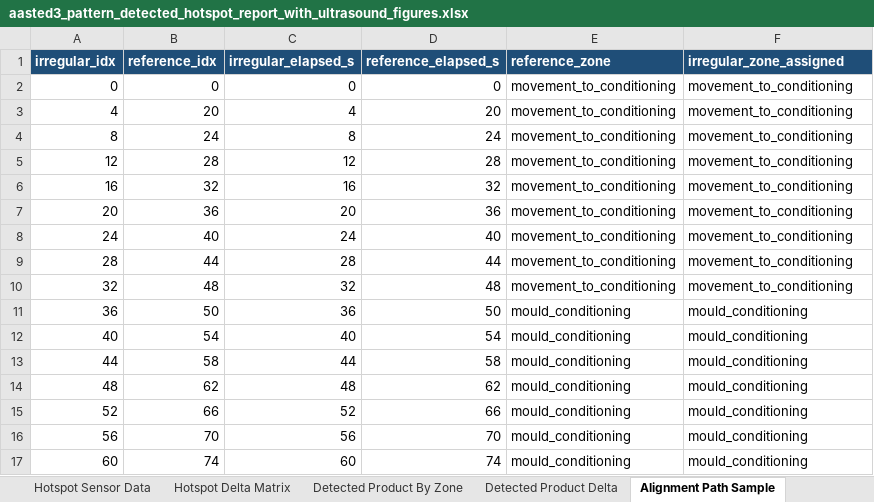
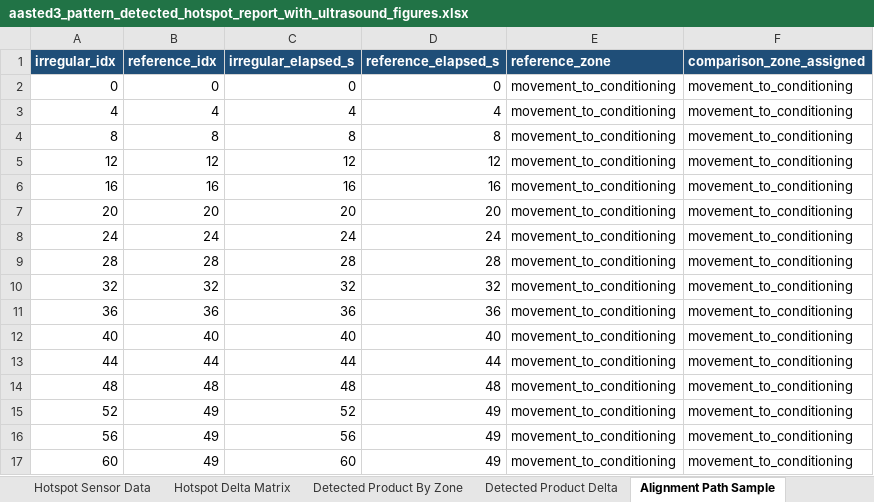
Before and after one commit to burkardj91/CHoNova---Data-Handling, an Excel workbook: outputs/aasted3_run_comparison/aasted3_pattern_detected_hotspot_report_with_ultrasound_figures.xlsx, sheet Alignment Path Sample, drawn as a sheet; only a part is shown; values as stored, in another font and other column widths than the file's, no borders; the diff covers the shown part only; the diff names each change by its address in the sheet, - before the commit and + after, or states it on an @@ line.

Commit message:
Add Aasted old-configuration comparison

```diff
--- a/outputs/aasted3_run_comparison/aasted3_pattern_detected_hotspot_report_with_ultrasound_figures.xlsx (sheet Alignment Path Sample)
+++ b/outputs/aasted3_run_comparison/aasted3_pattern_detected_hotspot_report_with_ultrasound_figures.xlsx (sheet Alignment Path Sample)
-F1: irregular_zone_assigned
+F1: comparison_zone_assigned
-B3 (reference_idx): 20
+B3 (reference_idx): 4
-D3 (reference_elapsed_s): 20
+D3 (reference_elapsed_s): 4
-B4 (reference_idx): 24
+B4 (reference_idx): 8
-D4 (reference_elapsed_s): 24
+D4 (reference_elapsed_s): 8
-B5 (reference_idx): 28
+B5 (reference_idx): 12
-D5 (reference_elapsed_s): 28
+D5 (reference_elapsed_s): 12
-B6 (reference_idx): 32
+B6 (reference_idx): 16
-D6 (reference_elapsed_s): 32
+D6 (reference_elapsed_s): 16
-B7 (reference_idx): 36
+B7 (reference_idx): 20
-D7 (reference_elapsed_s): 36
+D7 (reference_elapsed_s): 20
-B8 (reference_idx): 40
+B8 (reference_idx): 24
-D8 (reference_elapsed_s): 40
+D8 (reference_elapsed_s): 24
-B9 (reference_idx): 44
+B9 (reference_idx): 28
-D9 (reference_elapsed_s): 44
+D9 (reference_elapsed_s): 28
-B10 (reference_idx): 48
+B10 (reference_idx): 32
-D10 (reference_elapsed_s): 48
+D10 (reference_elapsed_s): 32
-B11 (reference_idx): 50
+B11 (reference_idx): 36
-D11 (reference_elapsed_s): 50
+D11 (reference_elapsed_s): 36
-E11:E17 (reference_zone): mould_conditioning
+E11:E17 (reference_zone): movement_to_conditioning
-F11:F17 (comparison_zone_assigned): mould_conditioning
+F11:F17 (comparison_zone_assigned): movement_to_conditioning
-B12 (reference_idx): 54
+B12 (reference_idx): 40
-D12 (reference_elapsed_s): 54
+D12 (reference_elapsed_s): 40
-B13 (reference_idx): 58
+B13 (reference_idx): 44
-D13 (reference_elapsed_s): 58
+D13 (reference_elapsed_s): 44
-B14 (reference_idx): 62
+B14 (reference_idx): 48
-D14 (reference_elapsed_s): 62
+D14 (reference_elapsed_s): 48
-B15 (reference_idx): 66
+B15 (reference_idx): 49
-D15 (reference_elapsed_s): 66
+D15 (reference_elapsed_s): 49
-B16 (reference_idx): 70
+B16 (reference_idx): 49
-D16 (reference_elapsed_s): 70
+D16 (reference_elapsed_s): 49
-B17 (reference_idx): 74
+B17 (reference_idx): 49
-D17 (reference_elapsed_s): 74
+D17 (reference_elapsed_s): 49
```
Also changed, not shown: 7 removed rows and 1608 edited cells elsewhere in this sheet, sheet Comparison Pattern, sheet Detected Product By Zone, sheet Product Temp By Zone, sheet Hotspot Summary, sheet Hotspot Sensor Data, sheet Mechanical By Zone, 11 more sheets, other sheet tabs, charts or pictures, 38 other files.
